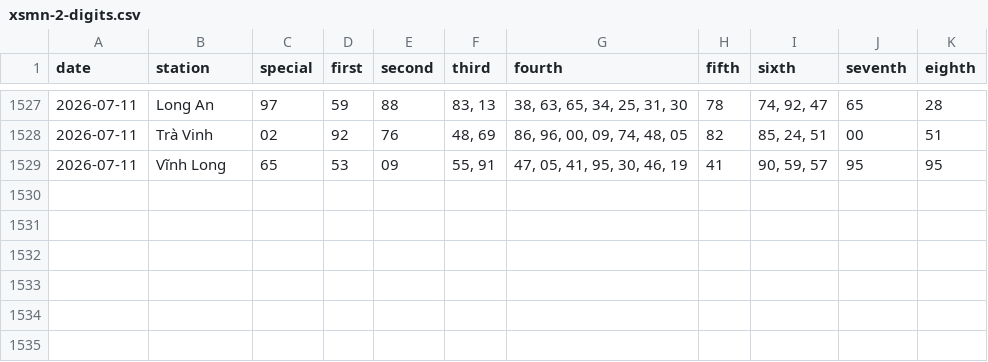
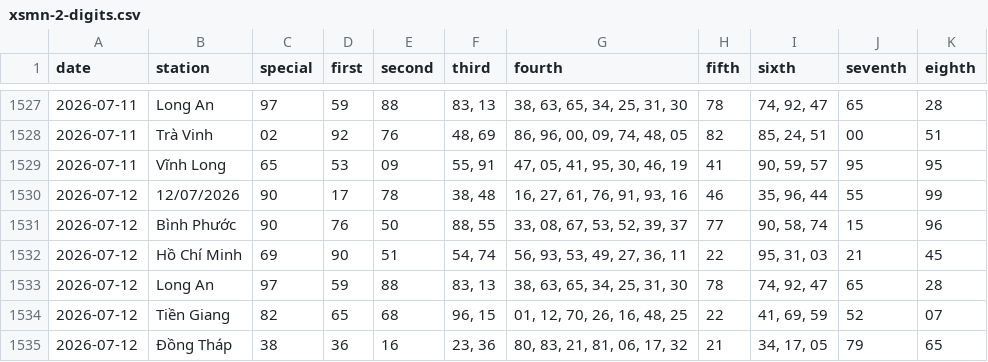
Before and after one commit to tuanseo5t-alt/xsmn-xsmt, a CSV file: data/xsmn/xsmn-2-digits.csv, drawn as a sheet; only a part is shown, gaps mark what is left out.

```diff
--- a/data/xsmn/xsmn-2-digits.csv
+++ b/data/xsmn/xsmn-2-digits.csv
@@ -1529 +1529,7 @@ date,station,special,first,second,third,fourth,fifth,sixth,seventh,eighth
 2026-07-11,Vĩnh Long,65,53,09,"55, 91","47, 05, 41, 95, 30, 46, 19",41,"90, 59, 57",95,95
+2026-07-12,12/07/2026,90,17,78,"38, 48","16, 27, 61, 76, 91, 93, 16",46,"35, 96, 44",55,99
+2026-07-12,Bình Phước,90,76,50,"88, 55","33, 08, 67, 53, 52, 39, 37",77,"90, 58, 74",15,96
+2026-07-12,Hồ Chí Minh,69,90,51,"54, 74","56, 93, 53, 49, 27, 36, 11",22,"95, 31, 03",21,45
+2026-07-12,Long An,97,59,88,"83, 13","38, 63, 65, 34, 25, 31, 30",78,"74, 92, 47",65,28
+2026-07-12,Tiền Giang,82,65,68,"96, 15","01, 12, 70, 26, 16, 48, 25",22,"41, 69, 59",52,07
+2026-07-12,Đồng Tháp,38,36,16,"23, 36","80, 83, 21, 81, 06, 17, 32",21,"34, 17, 05",79,65
```
Also changed, not shown: data/xsmn/xsmn-sparse.csv, data/xsmn/xsmn.csv, 10 other files.
